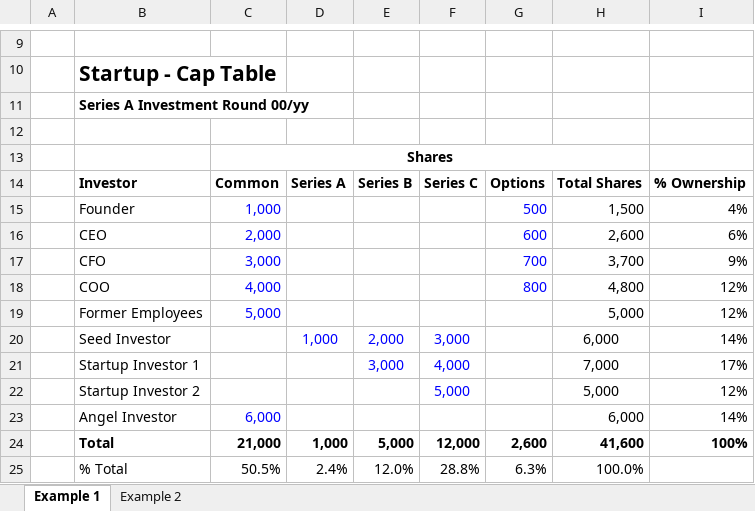
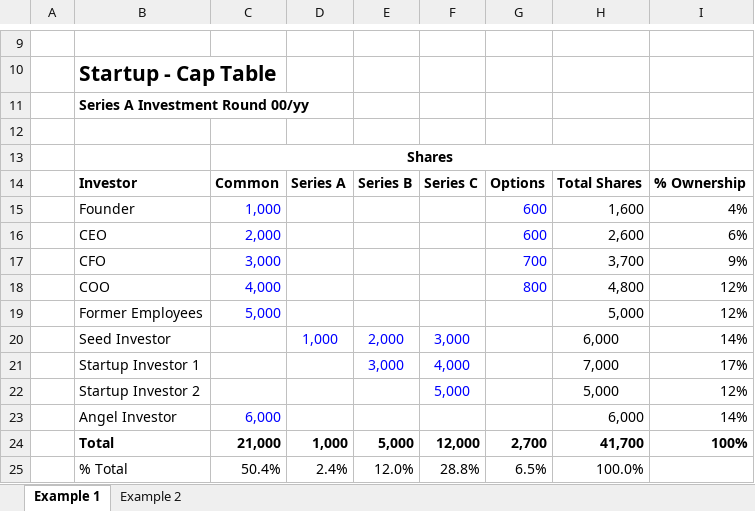
Before and after one commit to hosakb/bachelor-thesis, an Excel workbook: VC-Cap-Table-Example.xlsx, sheet Example 1, drawn as a sheet; only a part is shown, gaps mark what is left out; values as stored, in another font and other column widths than the file's, no borders; the diff names each change by its address in the sheet, - before the commit and + after, or states it on an @@ line.

```diff
--- a/VC-Cap-Table-Example.xlsx (sheet Example 1)
+++ b/VC-Cap-Table-Example.xlsx (sheet Example 1)
-G15: 500
+G15: 600
-H15: 1,500
+H15: 1,600
-G24: 2,600
+G24: 2,700
-H24: 41,600
+H24: 41,700
-C25: 50.5%
+C25: 50.4%
-G25: 6.3%
+G25: 6.5%
```
Also changed, not shown: 12 other files.
